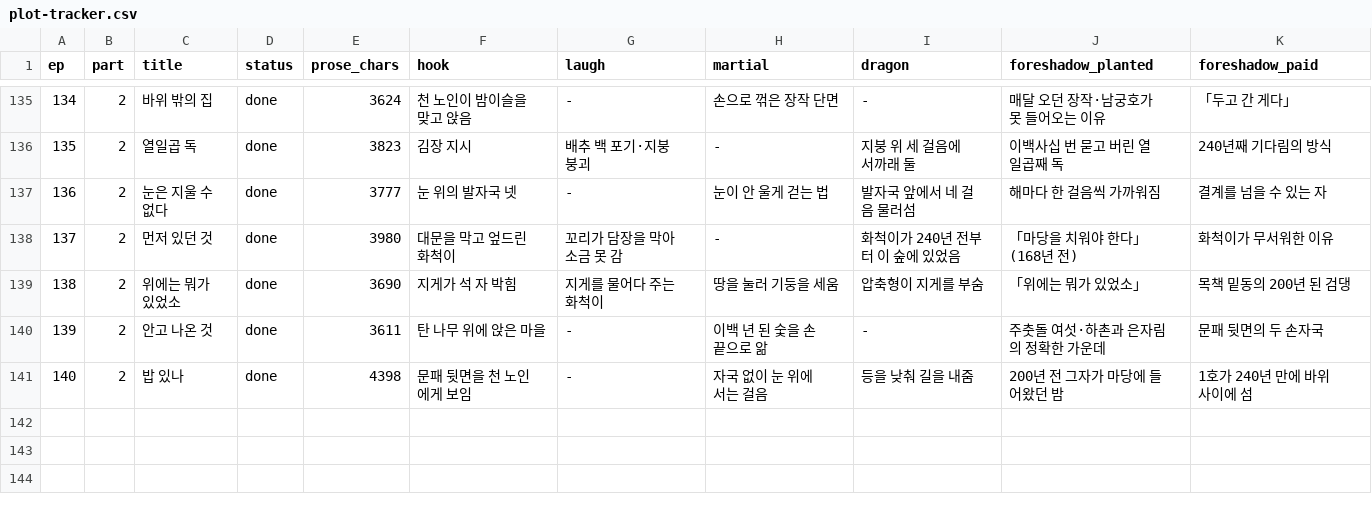
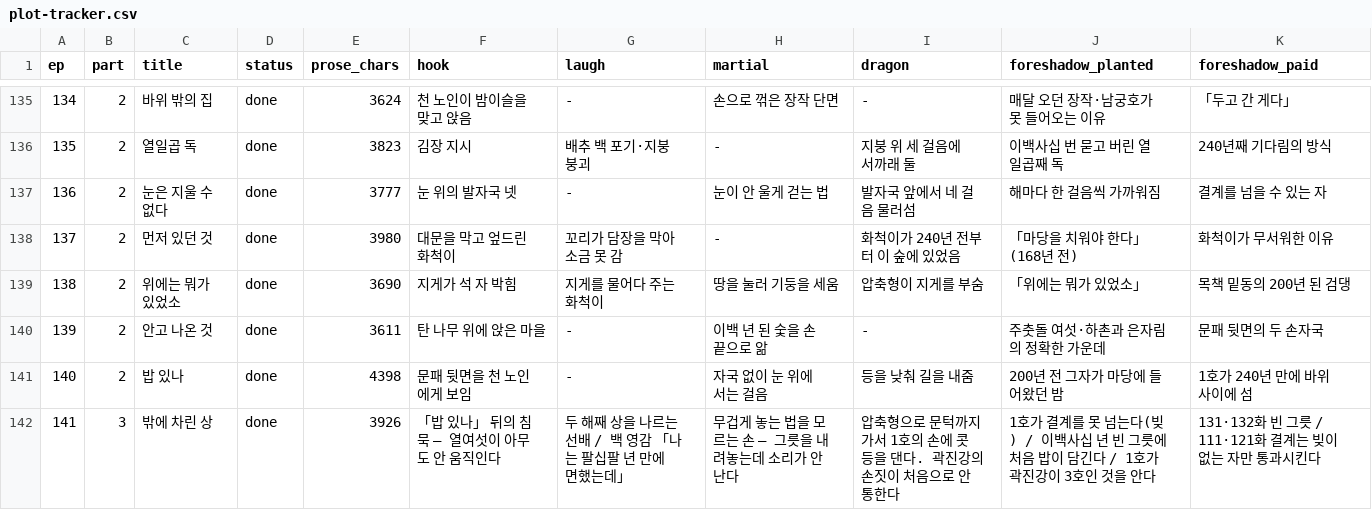
Before and after one commit to tlfhgk/test, a CSV file: pipeline/plot-tracker.csv, drawn as a sheet; only a part is shown, gaps mark what is left out; the diff names each change by its address in the sheet, - before the commit and + after, or states it on an @@ line.

```diff
--- a/pipeline/plot-tracker.csv
+++ b/pipeline/plot-tracker.csv
+row 142: 141 | 3 | 밖에 차린 상 | done | 3926 | 「밥 있나」 뒤의 침묵 — 열여섯이 아무도 안 움직인다 | 두 해째 상을 나르는 선배 / 백 영감 「나는 팔십팔 년 만에 면했는데」 | 무겁게 놓는 법을 모르는 손 — 그릇을 내려놓는데 소리가 안 난다 | 압축형으로 문턱까지 가서 1호의 손에 콧등을 댄다. 곽진강의 손짓이 처음으로 안 통한다 | 1호가 결계를 못 넘는다(빚) / 이백사십 년 빈 그릇에 처음 밥이 담긴다 / 1호가 곽진강이 3호인 것을 안다 | 131·132화 빈 그릇 / 111·121화 결계는 빚이 없는 자만 통과시킨다
```
Also changed, not shown: 3 other files.
